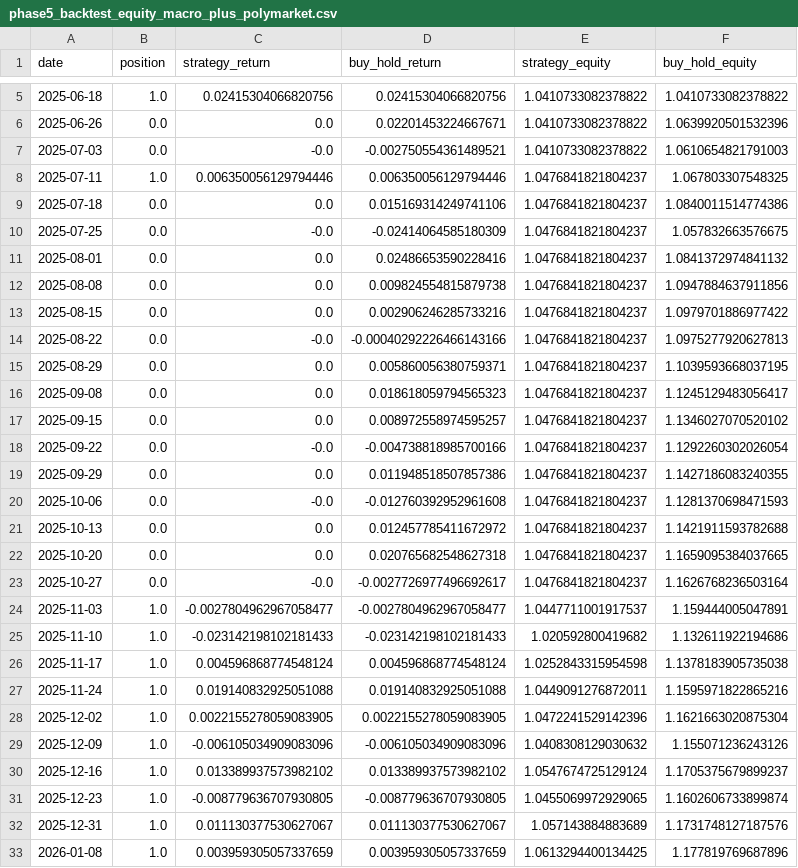
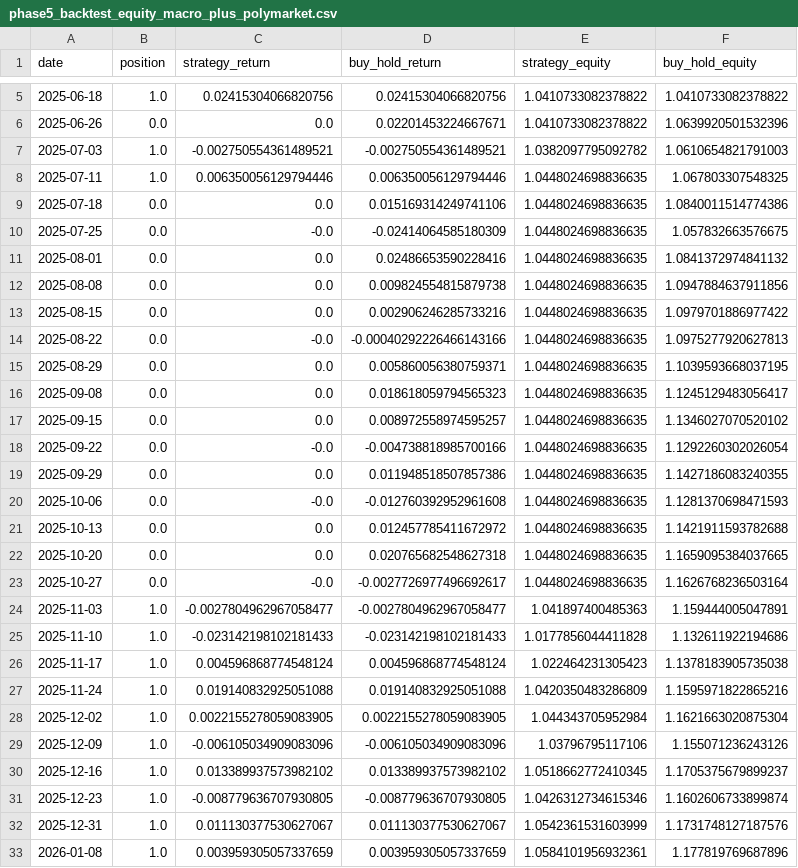
Before and after one commit to SophiaFZhu/MacroMarket-Transformer, a CSV file: reports/phase5_backtest_equity_macro_plus_polymarket.csv, drawn as a sheet; only a part is shown, gaps mark what is left out; the diff covers the shown part only.

```diff
--- a/reports/phase5_backtest_equity_macro_plus_polymarket.csv
+++ b/reports/phase5_backtest_equity_macro_plus_polymarket.csv
@@ -6,28 +6,28 @@ date,position,strategy_return,buy_hold_return,strategy_equity,buy_hold_equity
 2025-06-26,0.0,0.0,0.02201453224667671,1.0410733082378822,1.0639920501532396
-2025-07-03,0.0,-0.0,-0.002750554361489521,1.0410733082378822,1.0610654821791003
-2025-07-11,1.0,0.006350056129794446,0.006350056129794446,1.0476841821804237,1.067803307548325
-2025-07-18,0.0,0.0,0.015169314249741106,1.0476841821804237,1.0840011514774386
-2025-07-25,0.0,-0.0,-0.02414064585180309,1.0476841821804237,1.057832663576675
-2025-08-01,0.0,0.0,0.02486653590228416,1.0476841821804237,1.0841372974841132
-2025-08-08,0.0,0.0,0.009824554815879738,1.0476841821804237,1.0947884637911856
-2025-08-15,0.0,0.0,0.002906246285733216,1.0476841821804237,1.0979701886977422
-2025-08-22,0.0,-0.0,-0.00040292226466143166,1.0476841821804237,1.0975277920627813
-2025-08-29,0.0,0.0,0.005860056380759371,1.0476841821804237,1.1039593668037195
-2025-09-08,0.0,0.0,0.018618059794565323,1.0476841821804237,1.1245129483056417
-2025-09-15,0.0,0.0,0.008972558974595257,1.0476841821804237,1.1346027070520102
-2025-09-22,0.0,-0.0,-0.004738818985700166,1.0476841821804237,1.1292260302026054
-2025-09-29,0.0,0.0,0.011948518507857386,1.0476841821804237,1.1427186083240355
-2025-10-06,0.0,-0.0,-0.012760392952961608,1.0476841821804237,1.1281370698471593
-2025-10-13,0.0,0.0,0.012457785411672972,1.0476841821804237,1.1421911593782688
-2025-10-20,0.0,0.0,0.020765682548627318,1.0476841821804237,1.1659095384037665
-2025-10-27,0.0,-0.0,-0.0027726977496692617,1.0476841821804237,1.1626768236503164
-2025-11-03,1.0,-0.0027804962967058477,-0.0027804962967058477,1.0447711001917537,1.159444005047891
-2025-11-10,1.0,-0.023142198102181433,-0.023142198102181433,1.020592800419682,1.132611922194686
-2025-11-17,1.0,0.004596868774548124,0.004596868774548124,1.0252843315954598,1.1378183905735038
-2025-11-24,1.0,0.019140832925051088,0.019140832925051088,1.0449091276872011,1.1595971822865216
-2025-12-02,1.0,0.0022155278059083905,0.0022155278059083905,1.0472241529142396,1.1621663020875304
-2025-12-09,1.0,-0.006105034909083096,-0.006105034909083096,1.0408308129030632,1.155071236243126
-2025-12-16,1.0,0.013389937573982102,0.013389937573982102,1.0547674725129124,1.1705375679899237
-2025-12-23,1.0,-0.008779636707930805,-0.008779636707930805,1.0455069972929065,1.1602606733899874
-2025-12-31,1.0,0.011130377530627067,0.011130377530627067,1.057143884883689,1.1731748127187576
-2026-01-08,1.0,0.003959305057337659,0.003959305057337659,1.0613294400134425,1.177819769687896
+2025-07-03,1.0,-0.002750554361489521,-0.002750554361489521,1.0382097795092782,1.0610654821791003
+2025-07-11,1.0,0.006350056129794446,0.006350056129794446,1.0448024698836635,1.067803307548325
+2025-07-18,0.0,0.0,0.015169314249741106,1.0448024698836635,1.0840011514774386
+2025-07-25,0.0,-0.0,-0.02414064585180309,1.0448024698836635,1.057832663576675
+2025-08-01,0.0,0.0,0.02486653590228416,1.0448024698836635,1.0841372974841132
+2025-08-08,0.0,0.0,0.009824554815879738,1.0448024698836635,1.0947884637911856
+2025-08-15,0.0,0.0,0.002906246285733216,1.0448024698836635,1.0979701886977422
+2025-08-22,0.0,-0.0,-0.00040292226466143166,1.0448024698836635,1.0975277920627813
+2025-08-29,0.0,0.0,0.005860056380759371,1.0448024698836635,1.1039593668037195
+2025-09-08,0.0,0.0,0.018618059794565323,1.0448024698836635,1.1245129483056417
+2025-09-15,0.0,0.0,0.008972558974595257,1.0448024698836635,1.1346027070520102
+2025-09-22,0.0,-0.0,-0.004738818985700166,1.0448024698836635,1.1292260302026054
+2025-09-29,0.0,0.0,0.011948518507857386,1.0448024698836635,1.1427186083240355
+2025-10-06,0.0,-0.0,-0.012760392952961608,1.0448024698836635,1.1281370698471593
+2025-10-13,0.0,0.0,0.012457785411672972,1.0448024698836635,1.1421911593782688
+2025-10-20,0.0,0.0,0.020765682548627318,1.0448024698836635,1.1659095384037665
+2025-10-27,0.0,-0.0,-0.0027726977496692617,1.0448024698836635,1.1626768236503164
+2025-11-03,1.0,-0.0027804962967058477,-0.0027804962967058477,1.041897400485363,1.159444005047891
+2025-11-10,1.0,-0.023142198102181433,-0.023142198102181433,1.0177856044411828,1.132611922194686
+2025-11-17,1.0,0.004596868774548124,0.004596868774548124,1.022464231305423,1.1378183905735038
+2025-11-24,1.0,0.019140832925051088,0.019140832925051088,1.0420350483286809,1.1595971822865216
+2025-12-02,1.0,0.0022155278059083905,0.0022155278059083905,1.044343705952984,1.1621663020875304
+2025-12-09,1.0,-0.006105034909083096,-0.006105034909083096,1.03796795117106,1.155071236243126
+2025-12-16,1.0,0.013389937573982102,0.013389937573982102,1.0518662772410345,1.1705375679899237
+2025-12-23,1.0,-0.008779636707930805,-0.008779636707930805,1.0426312734615346,1.1602606733899874
+2025-12-31,1.0,0.011130377530627067,0.011130377530627067,1.0542361531603999,1.1731748127187576
+2026-01-08,1.0,0.003959305057337659,0.003959305057337659,1.0584101956932361,1.177819769687896
```
Also changed, not shown: 1 added row and 36 edited cells elsewhere in this file, reports/phase4_model_ladder_folds.csv, reports/phase4_model_ladder_summary.csv, 8 other files.
